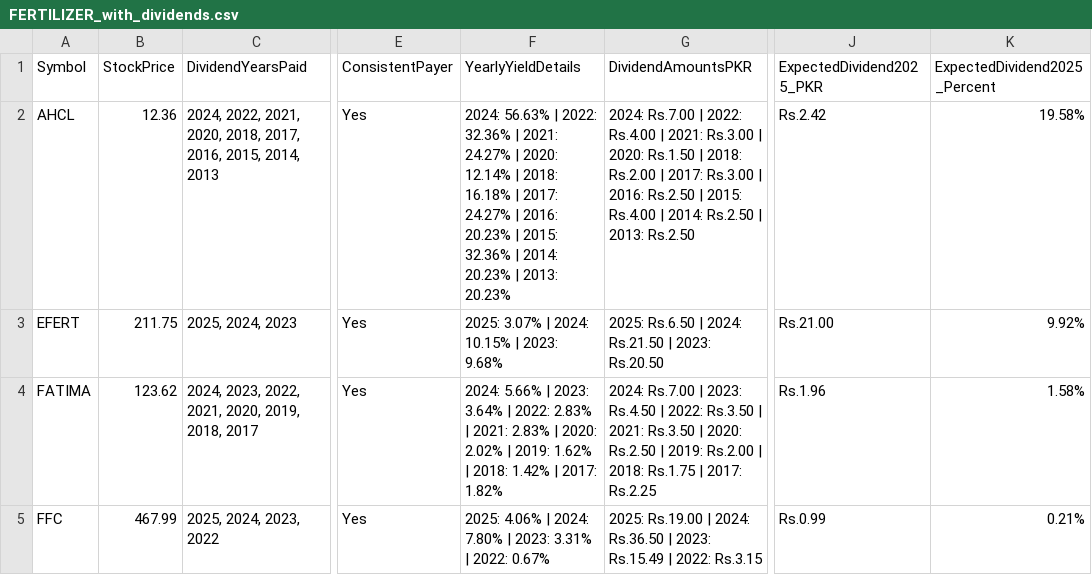
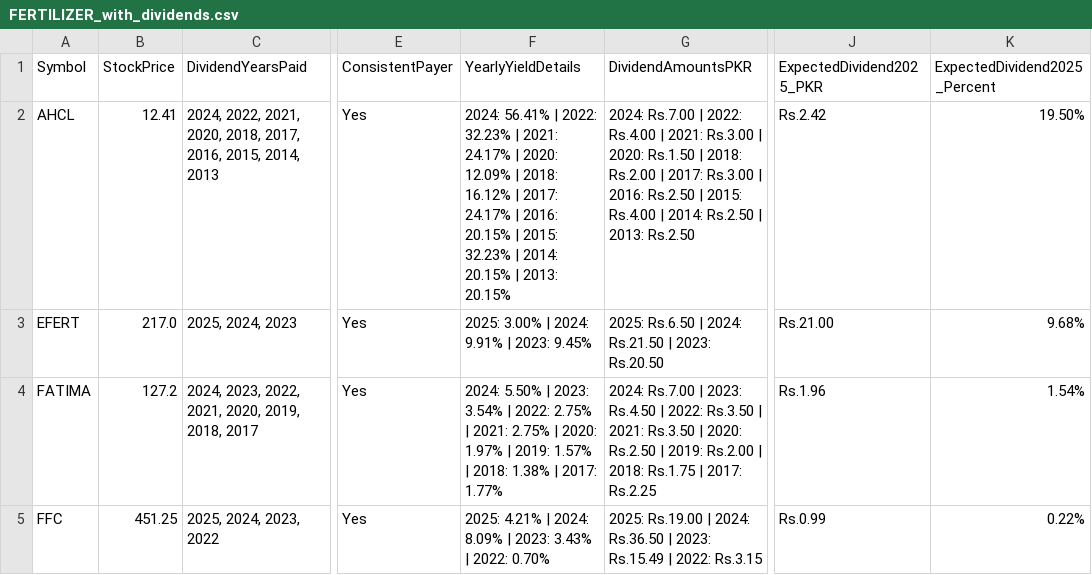
Before and after one commit to Sohaibshoukat/trading-extractors, a CSV file: sector_calculations/FERTILIZER_with_dividends.csv, drawn as a sheet; only a part is shown, gaps mark what is left out; the diff names each change by its address in the sheet, - before the commit and + after, or states it on an @@ line.

Commit message:
Add new sector dividend calculation files and update existing CSV data files for enhanced analysis and consistency checks.

```diff
--- a/sector_calculations/FERTILIZER_with_dividends.csv
+++ b/sector_calculations/FERTILIZER_with_dividends.csv
-B2 (StockPrice): 12.36
+B2 (StockPrice): 12.41
-F2 (YearlyYieldDetails): 2024: 56.63% | 2022: 32.36% | 2021: 24.27% | 2020: 12.14% | 2018: 16.18% | 2017: 24.27% | 2016: 20.23% | 2015: 32.36% | 2014: 20.23% | 2013: 20.23%
+F2 (YearlyYieldDetails): 2024: 56.41% | 2022: 32.23% | 2021: 24.17% | 2020: 12.09% | 2018: 16.12% | 2017: 24.17% | 2016: 20.15% | 2015: 32.23% | 2014: 20.15% | 2013: 20.15%
-K2 (ExpectedDividend2025_Percent): 19.58%
+K2 (ExpectedDividend2025_Percent): 19.50%
-B3 (StockPrice): 211.75
+B3 (StockPrice): 217.0
-F3 (YearlyYieldDetails): 2025: 3.07% | 2024: 10.15% | 2023: 9.68%
+F3 (YearlyYieldDetails): 2025: 3.00% | 2024: 9.91% | 2023: 9.45%
-K3 (ExpectedDividend2025_Percent): 9.92%
+K3 (ExpectedDividend2025_Percent): 9.68%
-B4 (StockPrice): 123.62
+B4 (StockPrice): 127.2
-F4 (YearlyYieldDetails): 2024: 5.66% | 2023: 3.64% | 2022: 2.83% | 2021: 2.83% | 2020: 2.02% | 2019: 1.62% | 2018: 1.42% | 2017: 1.82%
+F4 (YearlyYieldDetails): 2024: 5.50% | 2023: 3.54% | 2022: 2.75% | 2021: 2.75% | 2020: 1.97% | 2019: 1.57% | 2018: 1.38% | 2017: 1.77%
-K4 (ExpectedDividend2025_Percent): 1.58%
+K4 (ExpectedDividend2025_Percent): 1.54%
-B5 (StockPrice): 467.99
+B5 (StockPrice): 451.25
-F5 (YearlyYieldDetails): 2025: 4.06% | 2024: 7.80% | 2023: 3.31% | 2022: 0.67%
+F5 (YearlyYieldDetails): 2025: 4.21% | 2024: 8.09% | 2023: 3.43% | 2022: 0.70%
-K5 (ExpectedDividend2025_Percent): 0.21%
+K5 (ExpectedDividend2025_Percent): 0.22%
```
Also changed, not shown: sector_calculations/CEMENT_with_dividends.csv, sector_calculations/COMMERCIAL_BANKS_with_dividends.csv, 37 other files.
